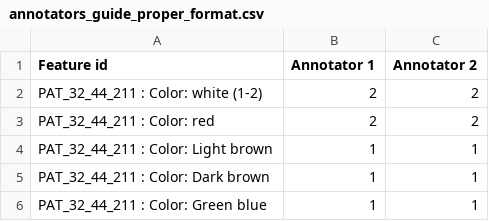
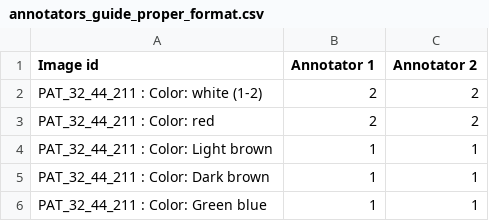
Before and after one commit to johanschmidt1998/medical-imaging, a CSV file: annotators_guide_proper_format.csv, drawn as a sheet; only a part is shown.

Commit message:
Update annotators_guide_proper_format.csv
changed feature id to image id.

```diff
--- a/annotators_guide_proper_format.csv
+++ b/annotators_guide_proper_format.csv
@@ -1,2 +1,2 @@
-Feature id,Annotator 1,Annotator 2
+Image id,Annotator 1,Annotator 2
 PAT_32_44_211 : Color: white (1-2),2,2
```
